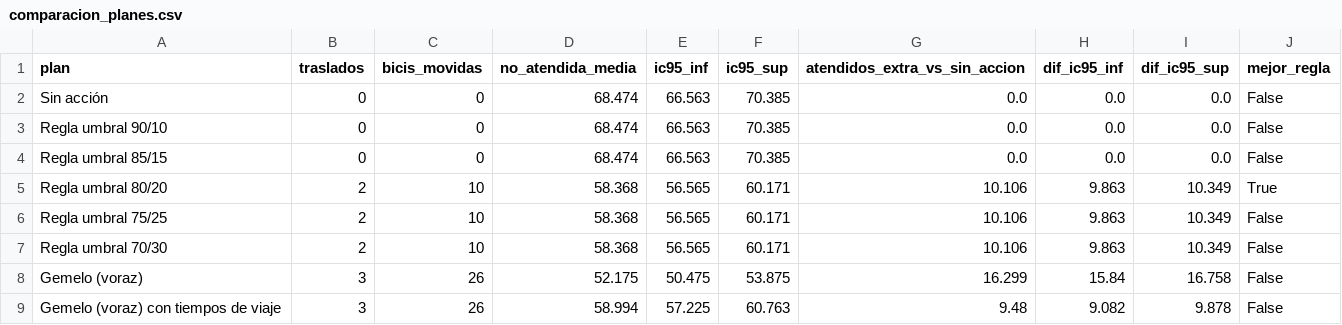
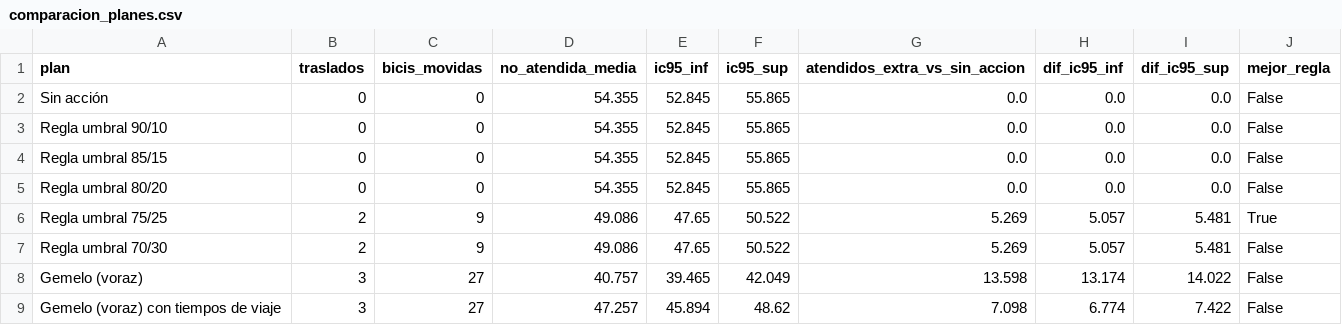
Before and after one commit to ignaburger68-hub/ecobici-gemelo, a CSV file: gemelo_vivo/ultimo/comparacion_planes.csv, drawn as a sheet.

```diff
--- a/gemelo_vivo/ultimo/comparacion_planes.csv
+++ b/gemelo_vivo/ultimo/comparacion_planes.csv
@@ -1,9 +1,9 @@
 plan,traslados,bicis_movidas,no_atendida_media,ic95_inf,ic95_sup,atendidos_extra_vs_sin_accion,dif_ic95_inf,dif_ic95_sup,mejor_regla
-Sin acción,0,0,68.474,66.563,70.385,0.0,0.0,0.0,False
-Regla umbral 90/10,0,0,68.474,66.563,70.385,0.0,0.0,0.0,False
-Regla umbral 85/15,0,0,68.474,66.563,70.385,0.0,0.0,0.0,False
-Regla umbral 80/20,2,10,58.368,56.565,60.171,10.106,9.863,10.349,True
-Regla umbral 75/25,2,10,58.368,56.565,60.171,10.106,9.863,10.349,False
-Regla umbral 70/30,2,10,58.368,56.565,60.171,10.106,9.863,10.349,False
-Gemelo (voraz),3,26,52.175,50.475,53.875,16.299,15.84,16.758,False
-Gemelo (voraz) con tiempos de viaje,3,26,58.994,57.225,60.763,9.48,9.082,9.878,False
+Sin acción,0,0,54.355,52.845,55.865,0.0,0.0,0.0,False
+Regla umbral 90/10,0,0,54.355,52.845,55.865,0.0,0.0,0.0,False
+Regla umbral 85/15,0,0,54.355,52.845,55.865,0.0,0.0,0.0,False
+Regla umbral 80/20,0,0,54.355,52.845,55.865,0.0,0.0,0.0,False
+Regla umbral 75/25,2,9,49.086,47.65,50.522,5.269,5.057,5.481,True
+Regla umbral 70/30,2,9,49.086,47.65,50.522,5.269,5.057,5.481,False
+Gemelo (voraz),3,27,40.757,39.465,42.049,13.598,13.174,14.022,False
+Gemelo (voraz) con tiempos de viaje,3,27,47.257,45.894,48.62,7.098,6.774,7.422,False
```
Also changed, not shown: gemelo_vivo/evaluaciones.csv, gemelo_vivo/resumen_vivo.csv, 10 other files.
